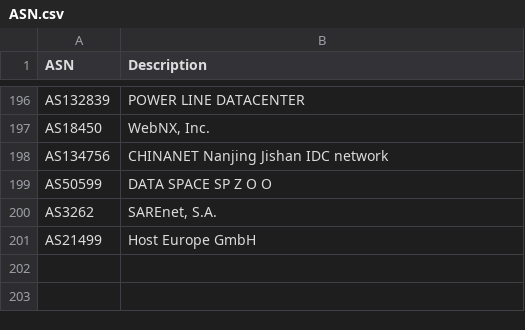
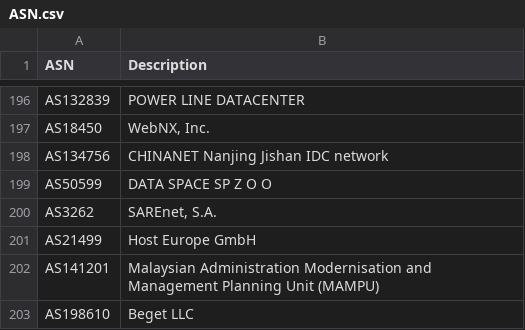
Before and after one commit to ycomiti/Bad-bots-ASN-list, a CSV file: ASN.csv, drawn as a sheet; only a part is shown, gaps mark what is left out; the diff names each change by its address in the sheet, - before the commit and + after, or states it on an @@ line.

Commit message:
Update ASN.csv

```diff
--- a/ASN.csv
+++ b/ASN.csv
+row 202: AS141201 | Malaysian Administration Modernisation and Management Planning Unit (MAMPU)
+row 203: AS198610 | Beget LLC
```
